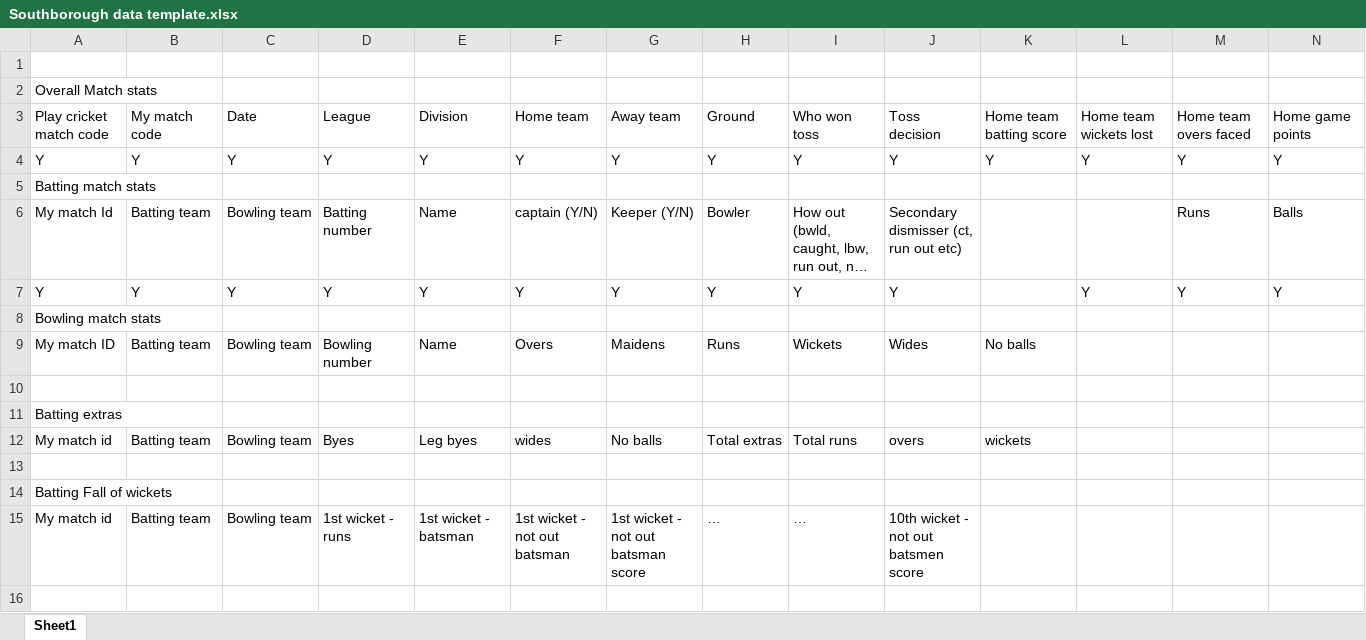
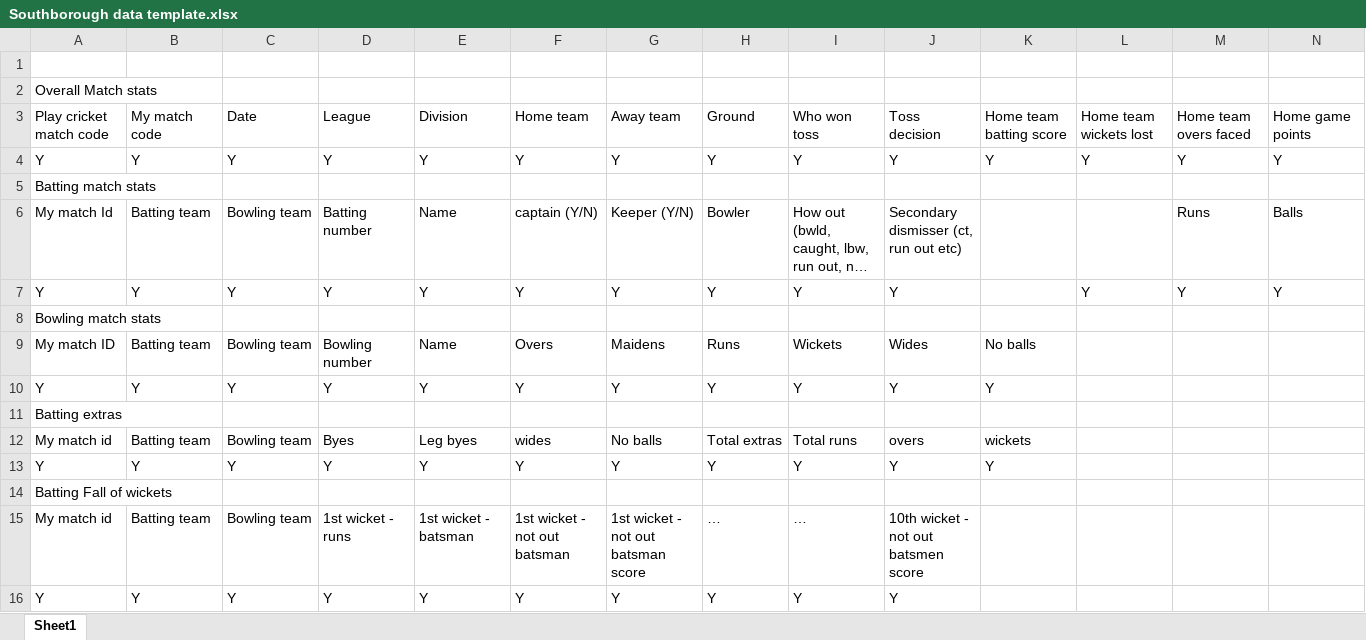
Before and after one commit to PhilcoD/Southborough-CC-Stats, an Excel workbook: Southborough data template.xlsx, sheet Sheet1, drawn as a sheet; only a part is shown; long unchanged cells end in …; values as stored, in another font and other column widths than the file's, no borders; rows hold the shown columns only; the diff names each change by its address in the sheet, - before the commit and + after, or states it on an @@ line.

Commit message:
Updated checklist

```diff
--- a/Southborough data template.xlsx (sheet Sheet1)
+++ b/Southborough data template.xlsx (sheet Sheet1)
-row 10: (empty)
+row 10: Y | Y | Y | Y | Y | Y | Y | Y | Y | Y | Y
-row 13: (empty)
+row 13: Y | Y | Y | Y | Y | Y | Y | Y | Y | Y | Y
+row 16: Y | Y | Y | Y | Y | Y | Y | Y | Y | Y
```
